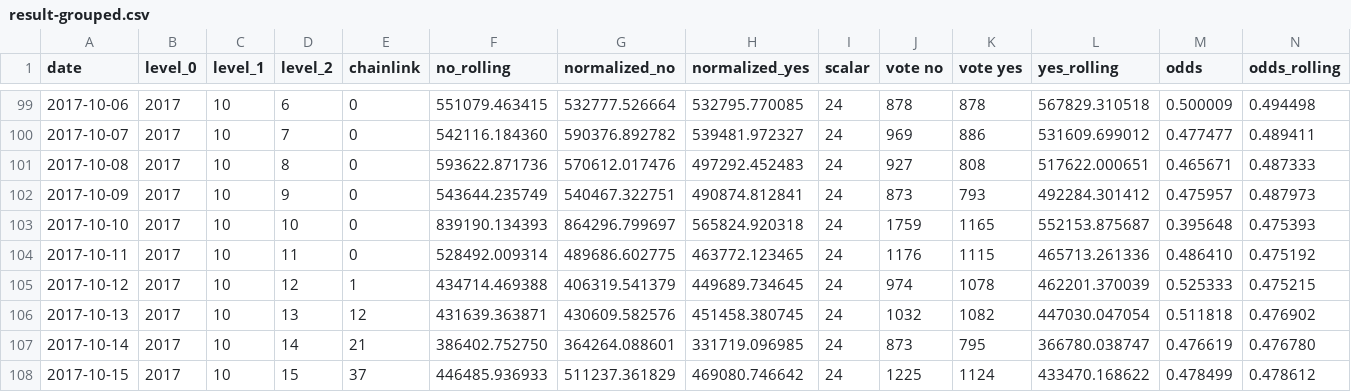
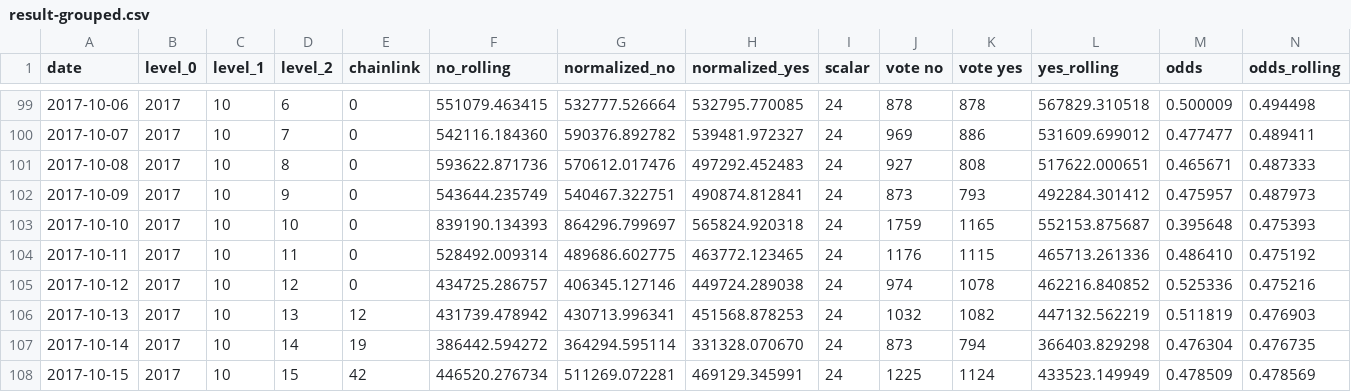
Before and after one commit to pboulus/pboulus.github.io, a CSV file: app/result-grouped.csv, drawn as a sheet; only a part is shown, gaps mark what is left out; the diff covers the shown part only.

```diff
--- a/app/result-grouped.csv
+++ b/app/result-grouped.csv
@@ -104,5 +104,5 @@ date,level_0,level_1,level_2,chainlink,no_rolling,normalized_no,normalized_yes,s
 2017-10-11,2017,10,11,0,528492.009314,489686.602775,463772.123465,24,1176,1115,465713.261336,0.486410,0.475192
-2017-10-12,2017,10,12,1,434714.469388,406319.541379,449689.734645,24,974,1078,462201.370039,0.525333,0.475215
-2017-10-13,2017,10,13,12,431639.363871,430609.582576,451458.380745,24,1032,1082,447030.047054,0.511818,0.476902
-2017-10-14,2017,10,14,21,386402.752750,364264.088601,331719.096985,24,873,795,366780.038747,0.476619,0.476780
-2017-10-15,2017,10,15,37,446485.936933,511237.361829,469080.746642,24,1225,1124,433470.168622,0.478499,0.478612
+2017-10-12,2017,10,12,0,434725.286757,406345.127146,449724.289038,24,974,1078,462216.840852,0.525336,0.475216
+2017-10-13,2017,10,13,12,431739.478942,430713.996341,451568.878253,24,1032,1082,447132.562219,0.511819,0.476903
+2017-10-14,2017,10,14,19,386442.594272,364294.595114,331328.070670,24,873,794,366403.829298,0.476304,0.476735
+2017-10-15,2017,10,15,42,446520.276734,511269.072281,469129.345991,24,1225,1124,433523.149949,0.478509,0.478569
```
Also changed, not shown: 32 edited cells elsewhere in this file, app/result.csv, 2 other files.
